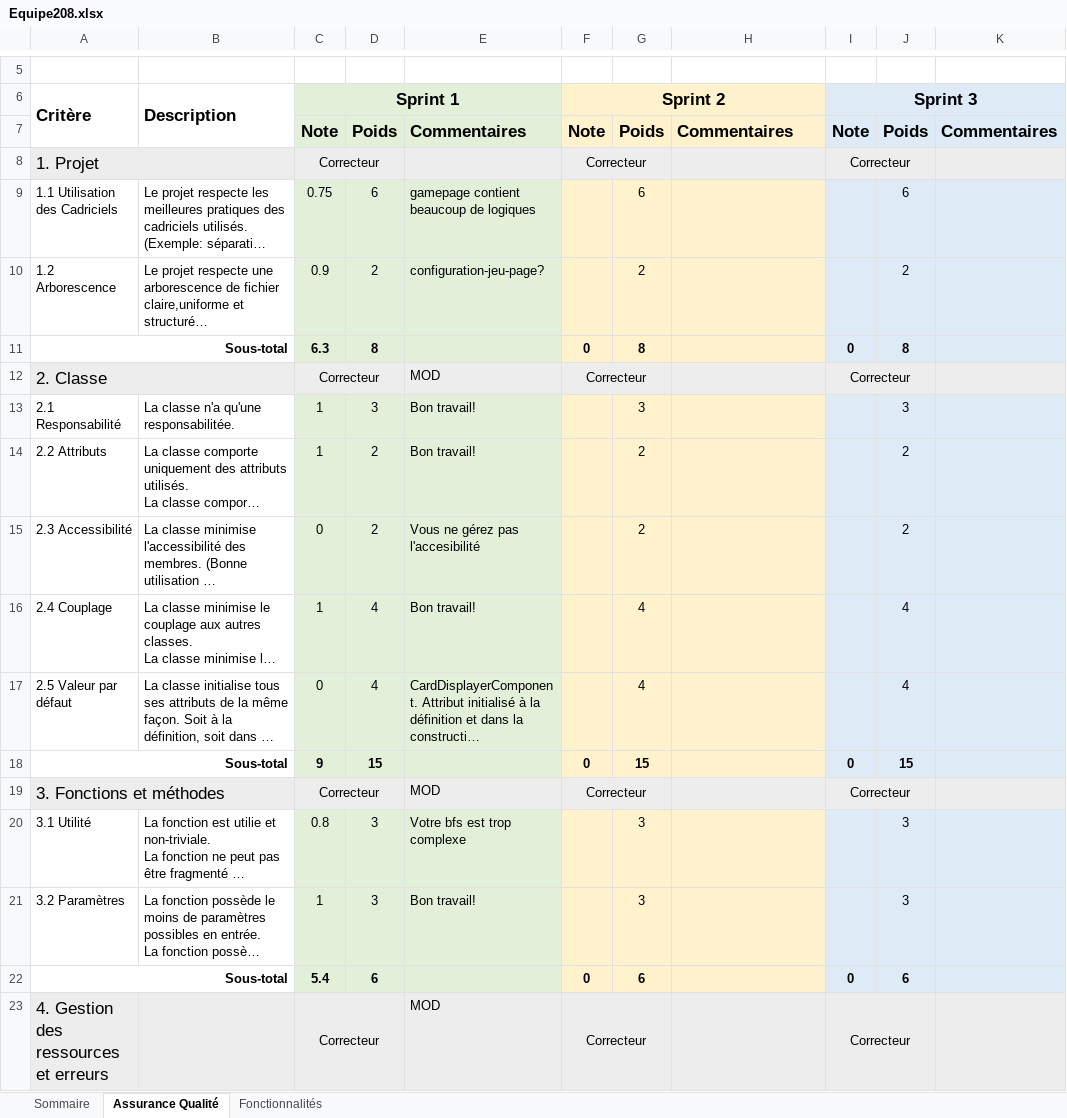
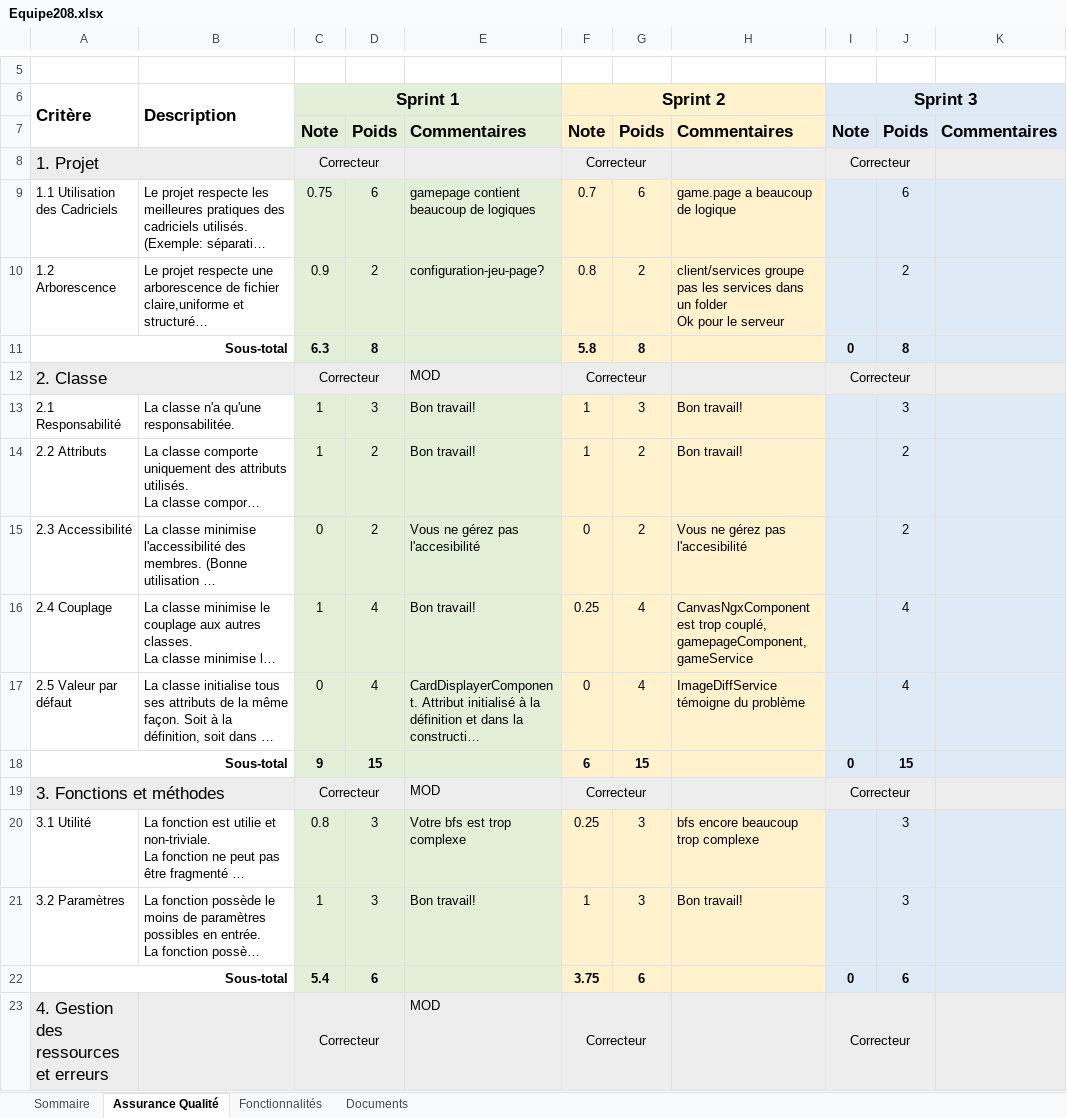
Before and after one commit to yanisbourad/jeu-des-differences, an Excel workbook: Equipe208.xlsx, sheet Assurance Qualité, drawn as a sheet; only a part is shown, gaps mark what is left out; long unchanged cells end in …; values as stored, in another font and other column widths than the file's, no borders; ↵ is a line break in a cell; the diff covers the shown part only; the diff names each change by its address in the sheet, - before the commit and + after, or states it on an @@ line.

```diff
--- a/Equipe208.xlsx (sheet Assurance Qualité)
+++ b/Equipe208.xlsx (sheet Assurance Qualité)
+sheet tab: Documents
-F9: (empty)
+F9: 0.7
-H9: (empty)
+H9: game.page a beaucoup de logique
-F10: (empty)
+F10: 0.8
-H10: (empty)
+H10: client/services groupe pas les services dans un folder ↵ Ok pour le serveur
-F11: 0
+F11: 5.8
-F13:F14: (empty)
+F13:F14: 1
-H13:H14: (empty)
+H13:H14: Bon travail!
-F15: (empty)
+F15: 0
-H15: (empty)
+H15: Vous ne gérez pas l'accesibilité
-F16: (empty)
+F16: 0.25
-H16: (empty)
+H16: CanvasNgxComponent est trop couplé, gamepageComponent, gameService
-F17: (empty)
+F17: 0
-H17: (empty)
+H17: ImageDiffService témoigne du problème
-F18: 0
+F18: 6
-F20: (empty)
+F20: 0.25
-H20: (empty)
+H20: bfs encore beaucoup trop complexe
-F21: (empty)
+F21: 1
-H21: (empty)
+H21: Bon travail!
-F22: 0
+F22: 3.75
```
Also changed, not shown: 50 edited cells elsewhere in this sheet, sheet Fonctionnalités, sheet Sommaire.
